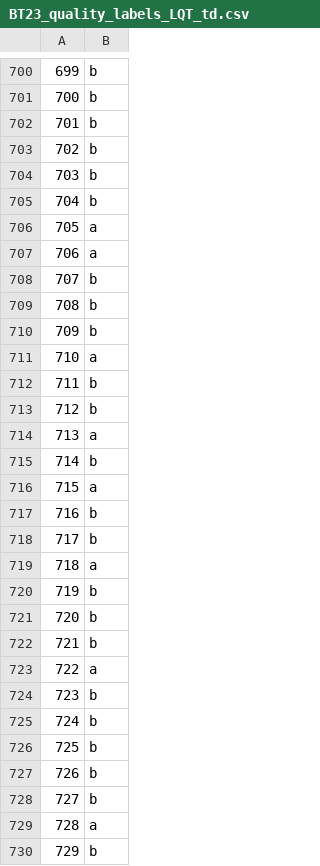
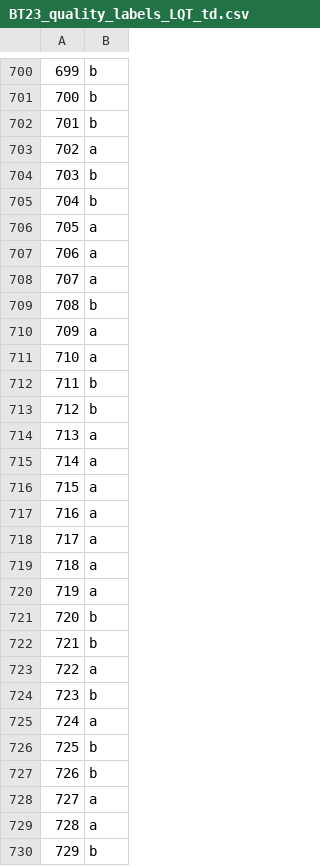
Before and after one commit to GeoscienceAustralia/hiperseis, a CSV file: seismic/receiver_fn/notebooks/BT23_quality_labels_LQT_td.csv, drawn as a sheet; only a part is shown, gaps mark what is left out; the diff covers the shown part only.

```diff
--- a/seismic/receiver_fn/notebooks/BT23_quality_labels_LQT_td.csv
+++ b/seismic/receiver_fn/notebooks/BT23_quality_labels_LQT_td.csv
@@ -702,3 +702,3 @@
 701,b
-702,b
+702,a
 703,b
@@ -707,5 +707,5 @@
 706,a
-707,b
+707,a
 708,b
-709,b
+709,a
 710,a
@@ -714,8 +714,8 @@
 713,a
-714,b
+714,a
 715,a
-716,b
-717,b
+716,a
+717,a
 718,a
-719,b
+719,a
 720,b
@@ -724,6 +724,6 @@
 723,b
-724,b
+724,a
 725,b
 726,b
-727,b
+727,a
 728,a
```
Also changed, not shown: 186 edited cells elsewhere in this file, 5 other files.
